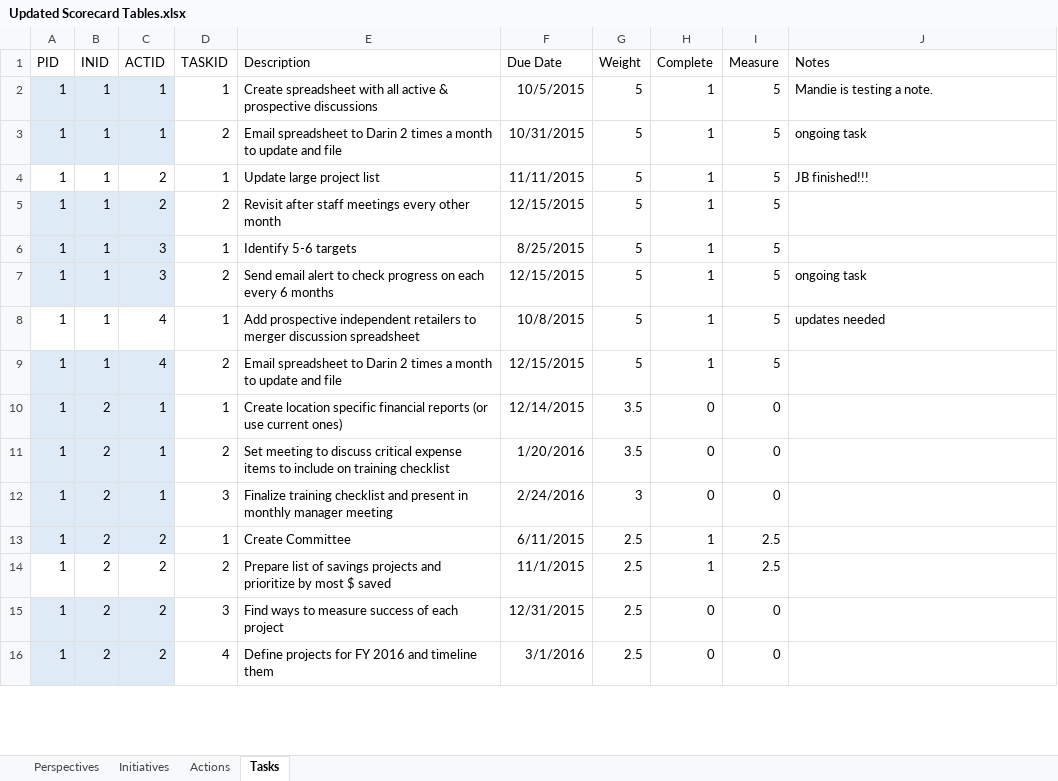
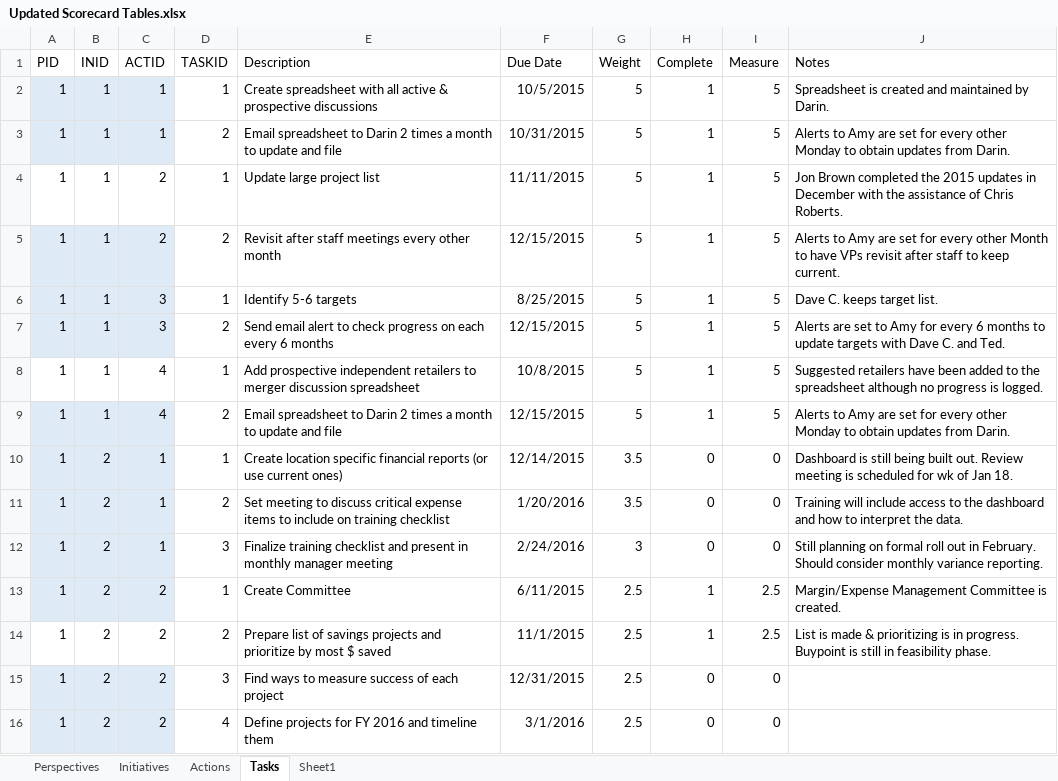
Before and after one commit to mandielyons/logi-livebuild, an Excel workbook: UploadedFiles/Updated Scorecard Tables.xlsx, sheet Tasks, drawn as a sheet; only a part is shown; values as stored, in another font and other column widths than the file's, no borders; table styles not drawn; the diff covers the shown part only; the diff names each change by its address in the sheet, - before the commit and + after, or states it on an @@ line.

Commit message:
changes to scorecard

```diff
--- a/UploadedFiles/Updated Scorecard Tables.xlsx (sheet Tasks)
+++ b/UploadedFiles/Updated Scorecard Tables.xlsx (sheet Tasks)
+sheet tab: Sheet1
-J2 (Notes): Mandie is testing a note.
+J2 (Notes): Spreadsheet is created and maintained by Darin.
-J3 (Notes): ongoing task
+J3 (Notes): Alerts to Amy are set for every other Monday to obtain updates from Darin.
-J4 (Notes): JB finished!!!
+J4 (Notes): Jon Brown completed the 2015 updates in December with the assistance of Chris Roberts.
-J5 (Notes): (empty)
+J5 (Notes): Alerts to Amy are set for every other Month to have VPs revisit after staff to keep current.
-J6 (Notes): (empty)
+J6 (Notes): Dave C. keeps target list.
-J7 (Notes): ongoing task
+J7 (Notes): Alerts are set to Amy for every 6 months to update targets with Dave C. and Ted.
-J8 (Notes): updates needed
+J8 (Notes): Suggested retailers have been added to the spreadsheet although no progress is logged.
-J9 (Notes): (empty)
+J9 (Notes): Alerts to Amy are set for every other Monday to obtain updates from Darin.
-J10 (Notes): (empty)
+J10 (Notes): Dashboard is still being built out. Review meeting is scheduled for wk of Jan 18.
-J11 (Notes): (empty)
+J11 (Notes): Training will include access to the dashboard and how to interpret the data.
-J12 (Notes): (empty)
+J12 (Notes): Still planning on formal roll out in February. Should consider monthly variance reporting.
-J13 (Notes): (empty)
+J13 (Notes): Margin/Expense Management Committee is created.
-J14 (Notes): (empty)
+J14 (Notes): List is made & prioritizing is in progress. Buypoint is still in feasibility phase.
```
Also changed, not shown: 112 edited cells and cell formats elsewhere in this sheet, sheet Initiatives, sheet Actions, sheet Perspectives, 3 other files.
